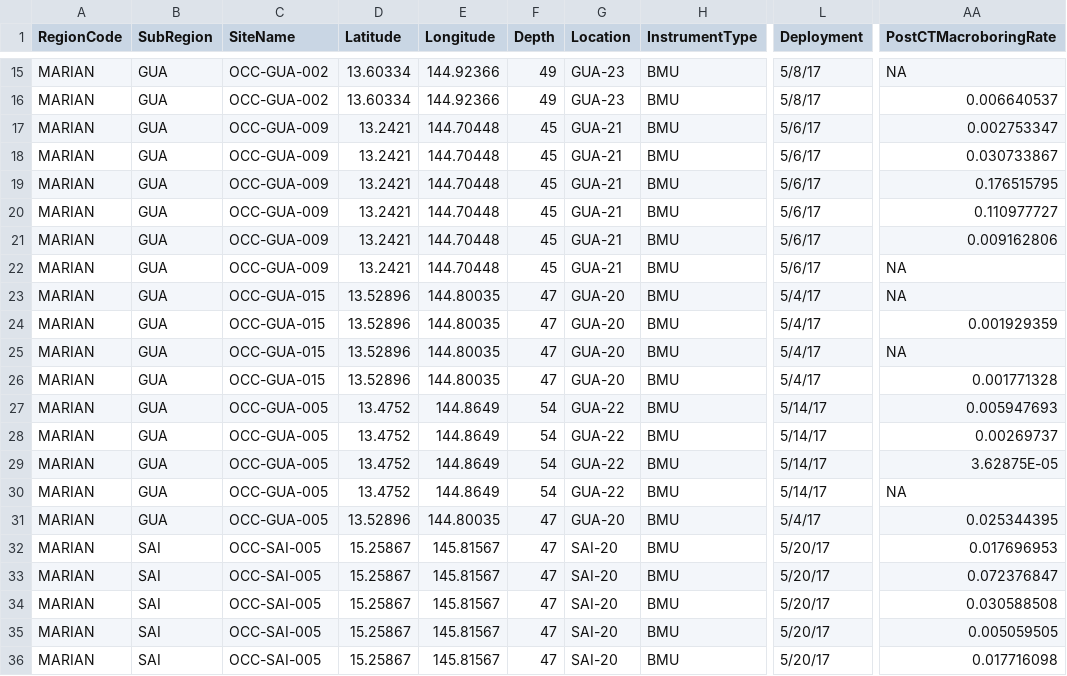
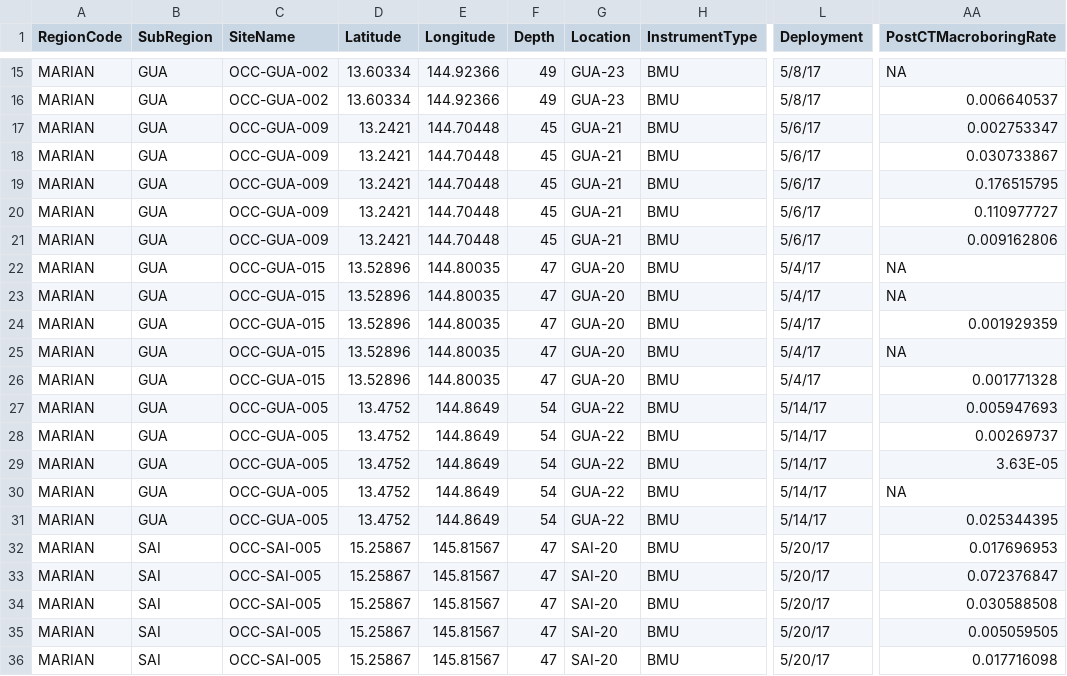
Before and after one commit to nibesemer/PacificbmuQAQC, a CSV file: NCRMP_BMU_Pacific2023_Complete_BRC.csv, drawn as a sheet; only a part is shown, gaps mark what is left out; the diff names each change by its address in the sheet, - before the commit and + after, or states it on an @@ line.

```diff
--- a/NCRMP_BMU_Pacific2023_Complete_BRC.csv
+++ b/NCRMP_BMU_Pacific2023_Complete_BRC.csv
-C22 (SiteName): OCC-GUA-009
+C22 (SiteName): OCC-GUA-015
-D22 (Latitude): 13.2421
+D22 (Latitude): 13.52896
-E22 (Longitude): 144.70448
+E22 (Longitude): 144.80035
-F22 (Depth): 45
+F22 (Depth): 47
-G22 (Location): GUA-21
+G22 (Location): GUA-20
-L22 (Deployment): 5/6/17
+L22 (Deployment): 5/4/17
-AA29 (PostCTMacroboringRate): 3.62875E-05
+AA29 (PostCTMacroboringRate): 3.63E-05
-D31 (Latitude): 13.52896
+D31 (Latitude): 13.4752
-E31 (Longitude): 144.80035
+E31 (Longitude): 144.8649
-F31 (Depth): 47
+F31 (Depth): 54
-G31 (Location): GUA-20
+G31 (Location): GUA-22
-L31 (Deployment): 5/4/17
+L31 (Deployment): 5/14/17
```
Also changed, not shown: 13 other files.
